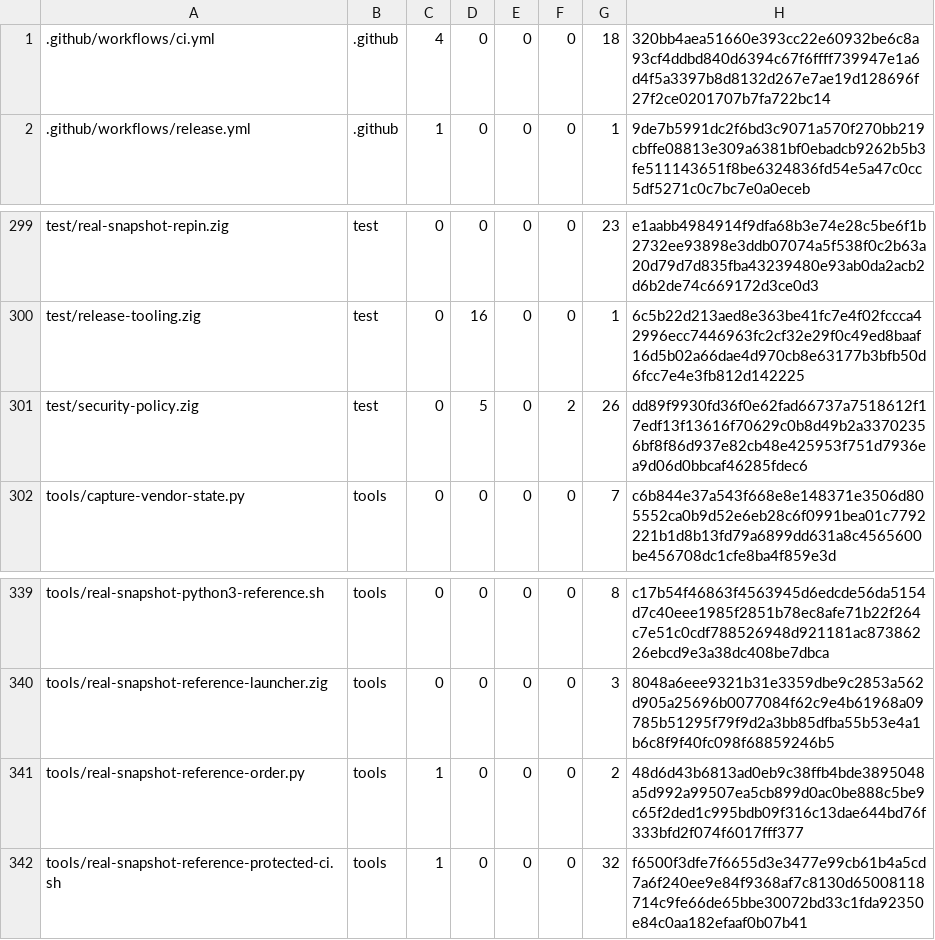
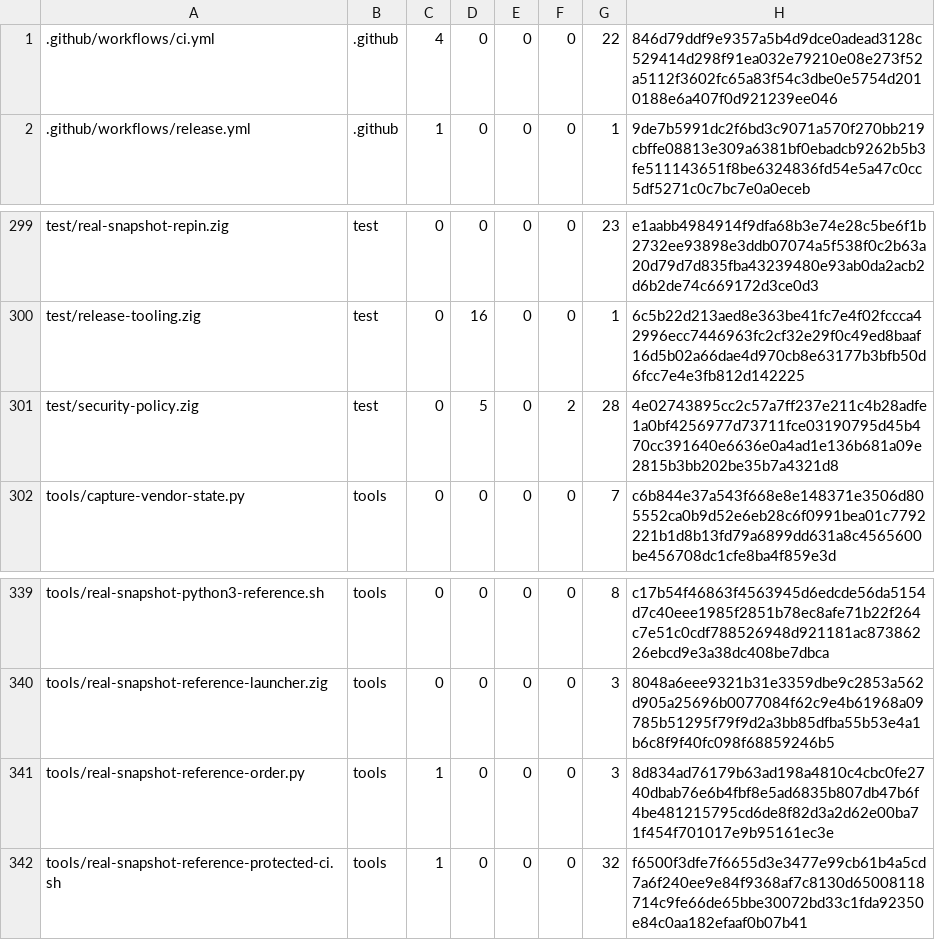
Before and after one commit to cataggar/debz, a TSV file: security/digest-inventory-v1.tsv, drawn as a sheet; only a part is shown, gaps mark what is left out.

```diff
--- a/security/digest-inventory-v1.tsv
+++ b/security/digest-inventory-v1.tsv
@@ -1,2 +1,2 @@
-.github/workflows/ci.yml	.github	4	0	0	0	18	320bb4aea51660e393cc22e60932be6c8a93cf4ddbd840d6394c67f6ffff739947e1a6d4f5a3397b8d8132d267e7ae19d128696f27f2ce0201707b7fa722bc14
+.github/workflows/ci.yml	.github	4	0	0	0	22	846d79ddf9e9357a5b4d9dce0adead3128c529414d298f91ea032e79210e08e273f52a5112f3602fc65a83f54c3dbe0e5754d2010188e6a407f0d921239ee046
 .github/workflows/release.yml	.github	1	0	0	0	1	9de7b5991dc2f6bd3c9071a570f270bb219cbffe08813e309a6381bf0ebadcb9262b5b3fe511143651f8be6324836fd54e5a47c0cc5df5271c0c7bc7e0a0eceb
@@ -300,3 +300,3 @@ test/real-snapshot-repin.zig	test	0	0	0	0	23	e1aabb4984914f9dfa68b3e74e28c5be6f1
 test/release-tooling.zig	test	0	16	0	0	1	6c5b22d213aed8e363be41fc7e4f02fccca42996ecc7446963fc2cf32e29f0c49ed8baaf16d5b02a66dae4d970cb8e63177b3bfb50d6fcc7e4e3fb812d142225
-test/security-policy.zig	test	0	5	0	2	26	dd89f9930fd36f0e62fad66737a7518612f17edf13f13616f70629c0b8d49b2a33702356bf8f86d937e82cb48e425953f751d7936ea9d06d0bbcaf46285fdec6
+test/security-policy.zig	test	0	5	0	2	28	4e02743895cc2c57a7ff237e211c4b28adfe1a0bf4256977d73711fce03190795d45b470cc391640e6636e0a4ad1e136b681a09e2815b3bb202be35b7a4321d8
 tools/capture-vendor-state.py	tools	0	0	0	0	7	c6b844e37a543f668e8e148371e3506d805552ca0b9d52e6eb28c6f0991bea01c7792221b1d8b13fd79a6899dd631a8c4565600be456708dc1cfe8ba4f859e3d
@@ -340,3 +340,3 @@ tools/real-snapshot-python3-reference.sh	tools	0	0	0	0	8	c17b54f46863f4563945d6e
 tools/real-snapshot-reference-launcher.zig	tools	0	0	0	0	3	8048a6eee9321b31e3359dbe9c2853a562d905a25696b0077084f62c9e4b61968a09785b51295f79f9d2a3bb85dfba55b53e4a1b6c8f9f40fc098f68859246b5
-tools/real-snapshot-reference-order.py	tools	1	0	0	0	2	48d6d43b6813ad0eb9c38ffb4bde3895048a5d992a99507ea5cb899d0ac0be888c5be9c65f2ded1c995bdb09f316c13dae644bd76f333bfd2f074f6017fff377
+tools/real-snapshot-reference-order.py	tools	1	0	0	0	3	8d834ad76179b63ad198a4810c4cbc0fe2740dbab76e6b4fbf8e5ad6835b807db47b6f4be481215795cd6de8f82d3a2d62e00ba71f454f701017e9b95161ec3e
 tools/real-snapshot-reference-protected-ci.sh	tools	1	0	0	0	32	f6500f3dfe7f6655d3e3477e99cb61b4a5cd7a6f240ee9e84f9368af7c8130d65008118714c9fe66de65bbe30072bd33c1fda92350e84c0aa182efaaf0b07b41
```
Also changed, not shown: 11 other files.
